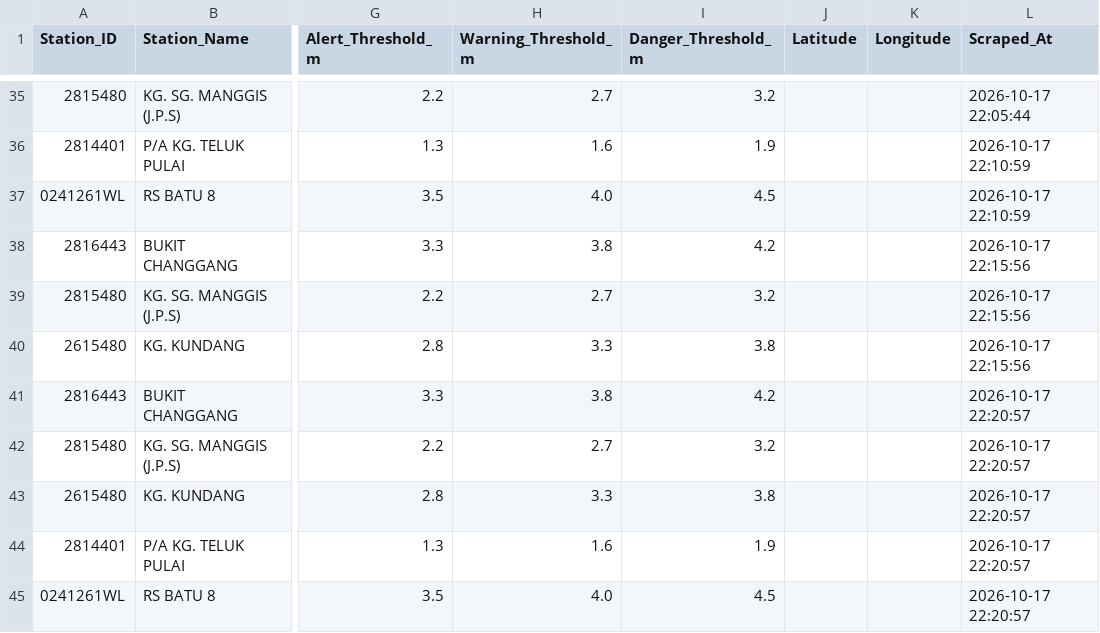
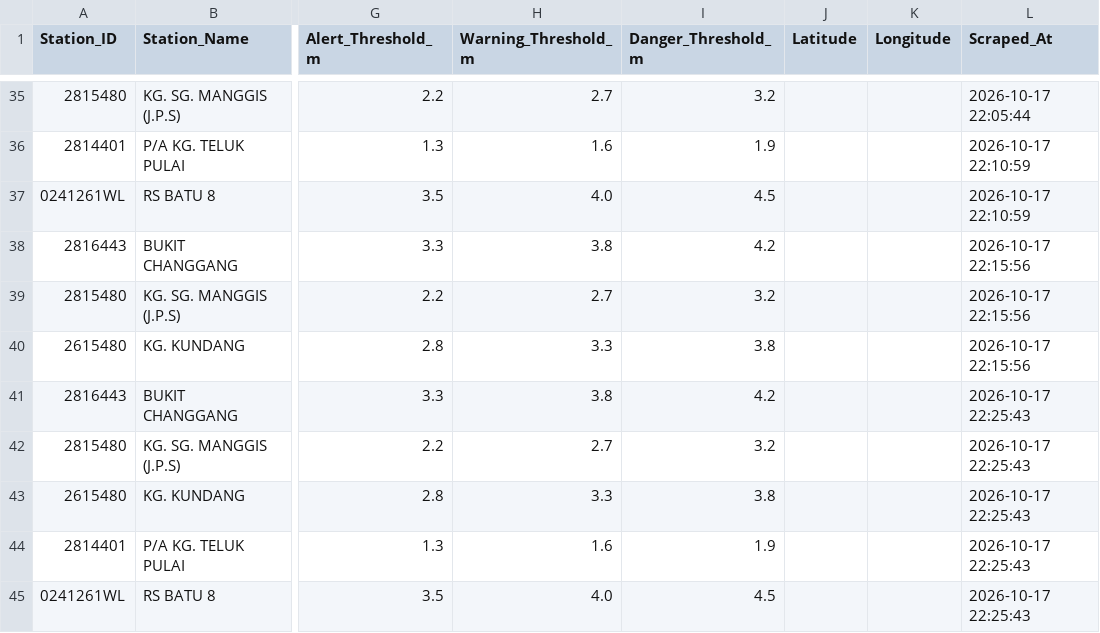
Before and after one commit to samanghs/banjir-water-level, a CSV file: selangor_water_level_data.csv, drawn as a sheet; only a part is shown, gaps mark what is left out; the diff names each change by its address in the sheet, - before the commit and + after, or states it on an @@ line.

```diff
--- a/selangor_water_level_data.csv
+++ b/selangor_water_level_data.csv
-L41:L45 (Scraped_At): 2026-10-17 22:20:57
+L41:L45 (Scraped_At): 2026-10-17 22:25:43
```
